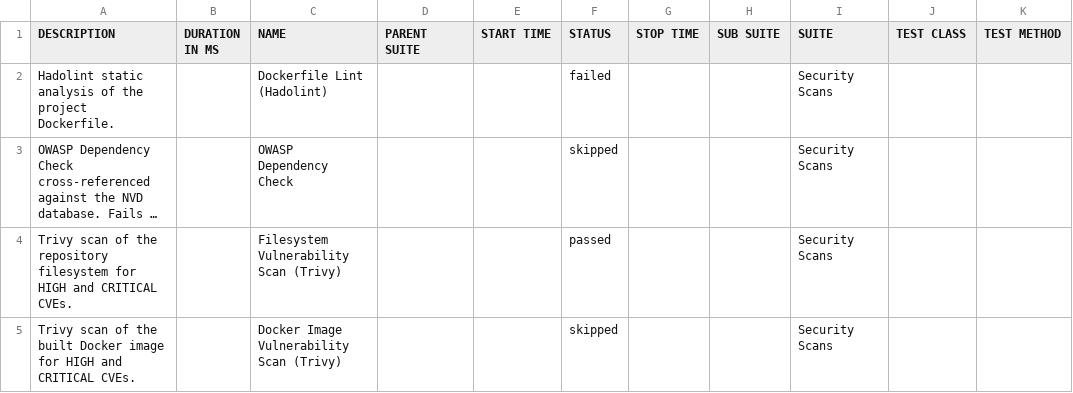
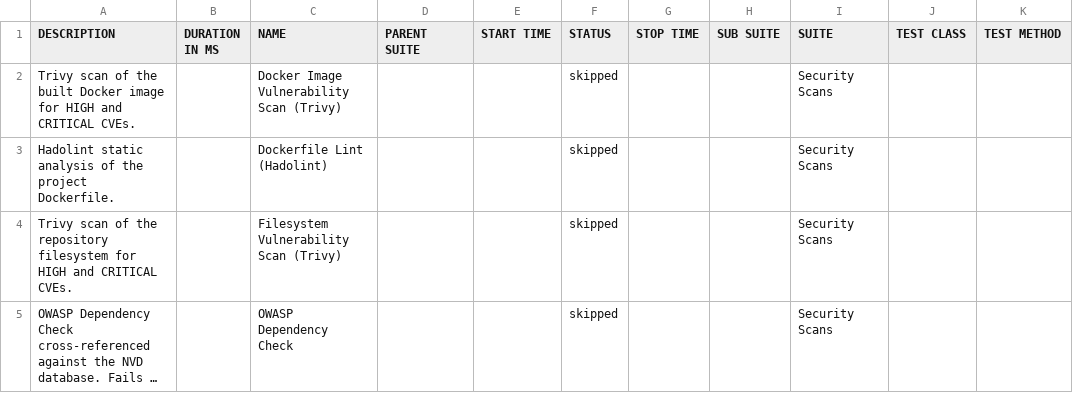
Before and after one commit to Godfrey22152/MICROSERVICE-PDF-LABS, a CSV file: 80/data/suites.csv, drawn as a sheet; long unchanged cells end in …; removed rows and columns are numbered as before the commit, all else as after; the diff names each change by its address in the sheet, - before the commit and + after, or states it on an @@ line.

```diff
--- a/80/data/suites.csv
+++ b/80/data/suites.csv
@@ row 5 moved to row 2: Trivy scan of the built Docker image for… @@
-F3 (STATUS): failed
+F3 (STATUS): skipped
+row 4: Trivy scan of the repository filesystem for HIGH and CRITICAL CVEs. |  | Filesystem Vulnerability Scan (Trivy) |  |  | skipped |  |  | Security Scans
-row 4: Trivy scan of the repository filesystem for HIGH and CRITICAL CVEs. |  | Filesystem Vulnerability Scan (Trivy) |  |  | passed |  |  | Security Scans
```
Also changed, not shown: 80/data/behaviors.csv, 32 other files.
